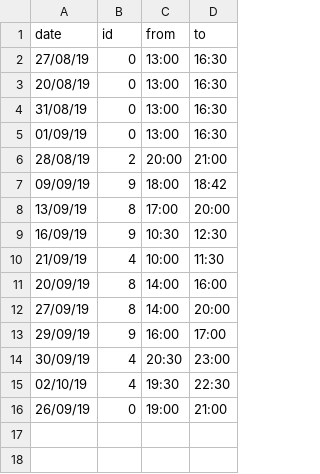
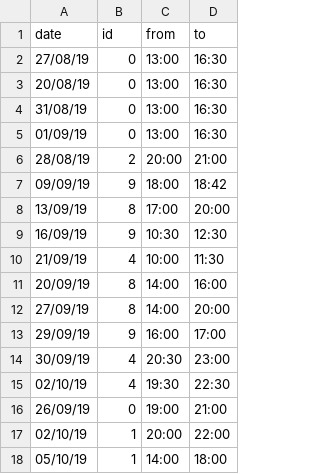
Before and after one commit to unixlabnyuad/unixlabnyuad.github.io, a CSV file: data/absent.csv, drawn as a sheet; the diff names each change by its address in the sheet, - before the commit and + after, or states it on an @@ line.

Commit message:
Logged Michael's absense

```diff
--- a/data/absent.csv
+++ b/data/absent.csv
+row 17: 02/10/19 | 1 | 20:00 | 22:00
+row 18: 05/10/19 | 1 | 14:00 | 18:00
```
